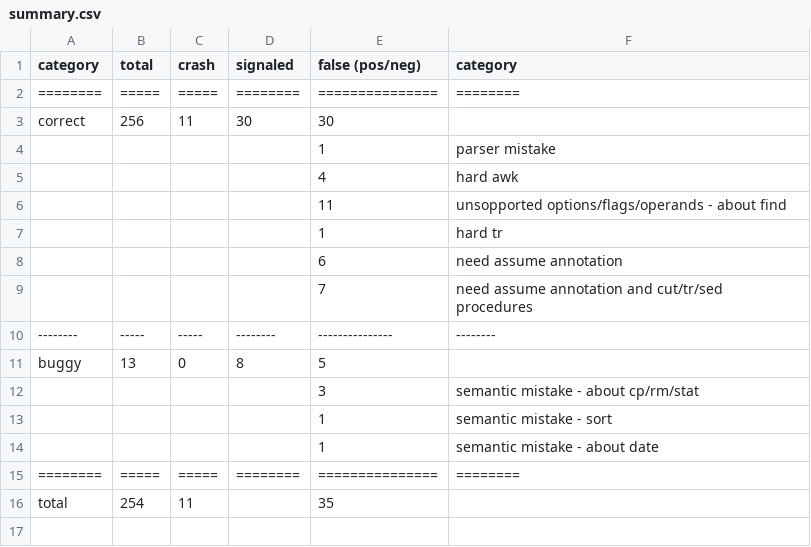
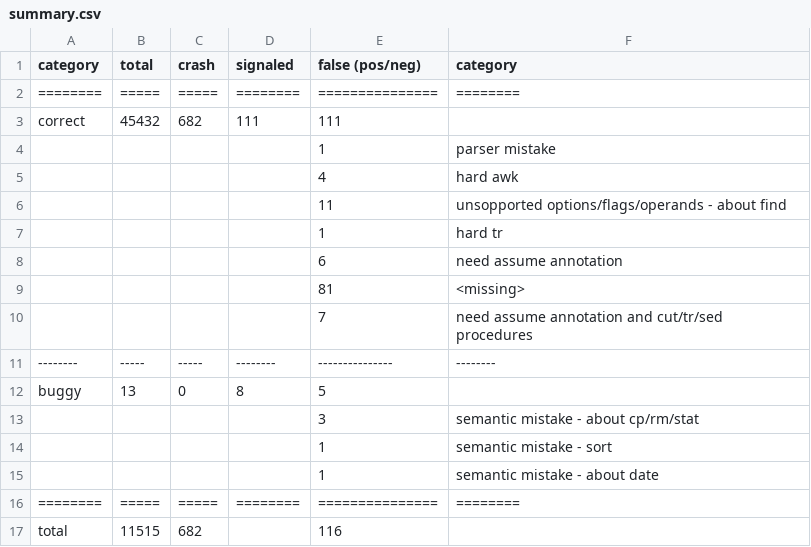
Before and after one commit to atlas-brown/rt, a CSV file: evaluation_results/summary.csv, drawn as a sheet.

Commit message:
add results for Shseer evaluations

```diff
--- a/evaluation_results/summary.csv
+++ b/evaluation_results/summary.csv
@@ -2,3 +2,3 @@ category,total,crash,signaled,false (pos/neg),category
 ========,=====,=====,========,===============,========
-correct,256,11,30,30,
+correct,45432,682,111,111,
  , , , ,1,parser mistake
@@ -8,2 +8,3 @@ correct,256,11,30,30,
  , , , ,6,need assume annotation
+ , , , ,81,<missing>
  , , , ,7,need assume annotation and cut/tr/sed procedures
@@ -15,2 +16,2 @@ buggy,13,0,8,5,
 ========,=====,=====,========,===============,========
-total,254,11, ,35,
+total,11515,682, ,116,
```
Also changed, not shown: 2 other files.
